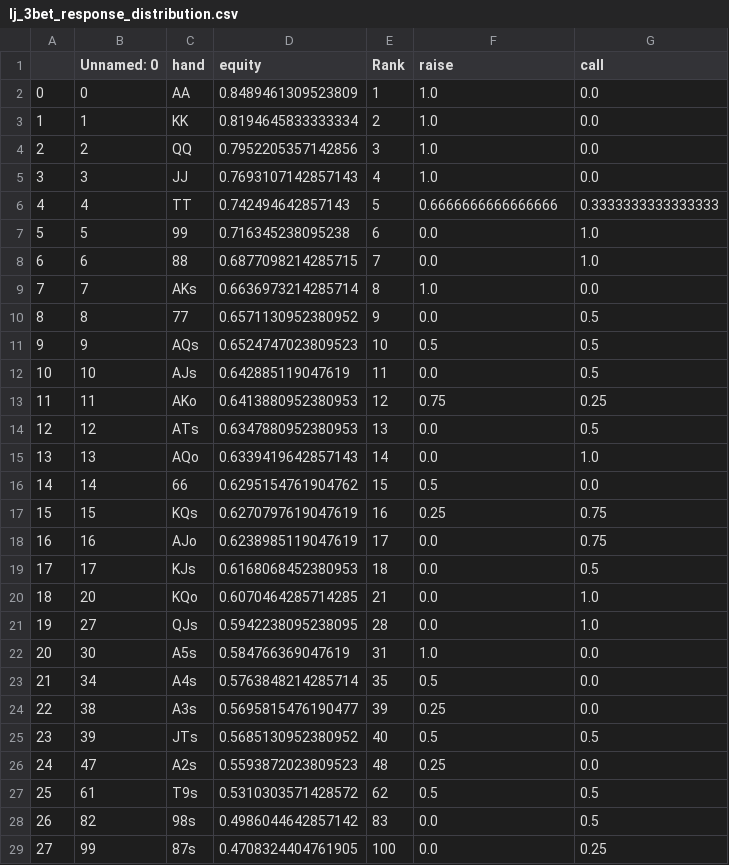
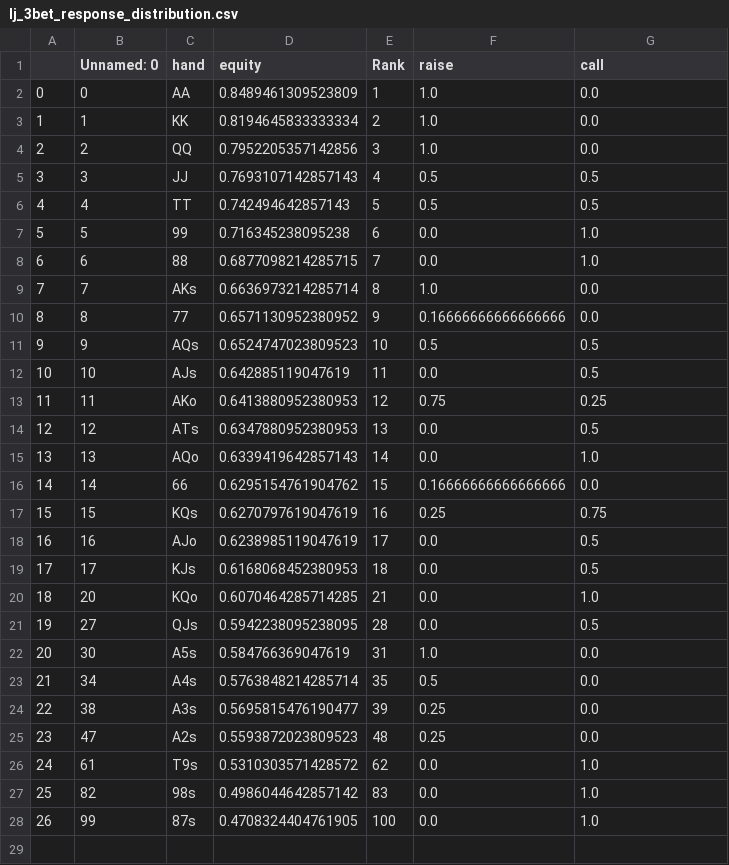
Before and after one commit to KunaalAgarwal/poker_analysis, a CSV file: ranges/lj_ranges/lj_3bet_response_distribution.csv, drawn as a sheet; removed rows and columns are numbered as before the commit, all else as after; the diff names each change by its address in the sheet, - before the commit and + after, or states it on an @@ line.

```diff
--- a/ranges/lj_ranges/lj_3bet_response_distribution.csv
+++ b/ranges/lj_ranges/lj_3bet_response_distribution.csv
-F5 (raise): 1.0
+F5 (raise): 0.5
-G5 (call): 0.0
+G5 (call): 0.5
-F6 (raise): 0.6666666666666666
+F6 (raise): 0.5
-G6 (call): 0.3333333333333333
+G6 (call): 0.5
-F10 (raise): 0.0
+F10 (raise): 0.16666666666666666
-G10 (call): 0.5
+G10 (call): 0.0
-F16 (raise): 0.5
+F16 (raise): 0.16666666666666666
-G18 (call): 0.75
+G18 (call): 0.5
-G21 (call): 1.0
+G21 (call): 0.5
-row 25: 23 | 39 | JTs | 0.5685130952380952 | 40 | 0.5 | 0.5
@@ column A renumbered from row 25 down @@
-F26 (raise): 0.5
+F26 (raise): 0.0
-G26:G27 (call): 0.5
+G26:G27 (call): 1.0
-G28 (call): 0.25
+G28 (call): 1.0
```
Also changed, not shown: ranges/btn_ranges/btn_open_response_distribution.csv, ranges/co_ranges/co_open_response_distribution.csv, 15 other files.
